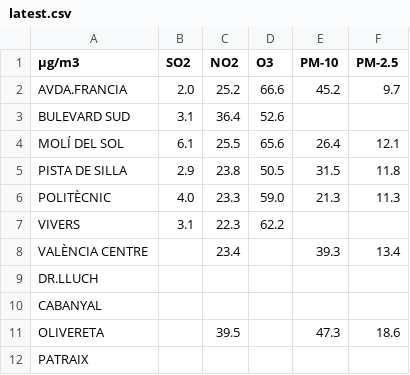
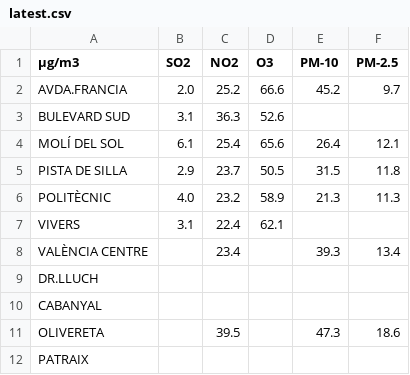
Before and after one commit to gandpablo/VALENCIA_DATA_EDM, a CSV file: predictions/latest.csv, drawn as a sheet.

Commit message:
Update predictions/latest.csv

```diff
--- a/predictions/latest.csv
+++ b/predictions/latest.csv
@@ -2,7 +2,7 @@
 AVDA.FRANCIA,2.0,25.2,66.6,45.2,9.7
-BULEVARD SUD,3.1,36.4,52.6,,
-MOLÍ DEL SOL,6.1,25.5,65.6,26.4,12.1
-PISTA DE SILLA,2.9,23.8,50.5,31.5,11.8
-POLITÈCNIC,4.0,23.3,59.0,21.3,11.3
-VIVERS,3.1,22.3,62.2,,
+BULEVARD SUD,3.1,36.3,52.6,,
+MOLÍ DEL SOL,6.1,25.4,65.6,26.4,12.1
+PISTA DE SILLA,2.9,23.7,50.5,31.5,11.8
+POLITÈCNIC,4.0,23.2,58.9,21.3,11.3
+VIVERS,3.1,22.4,62.1,,
 VALÈNCIA CENTRE,,23.4,,39.3,13.4
```
